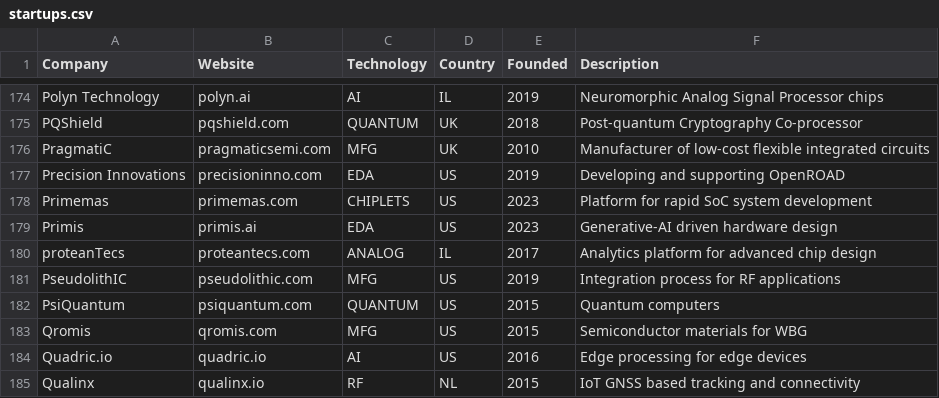
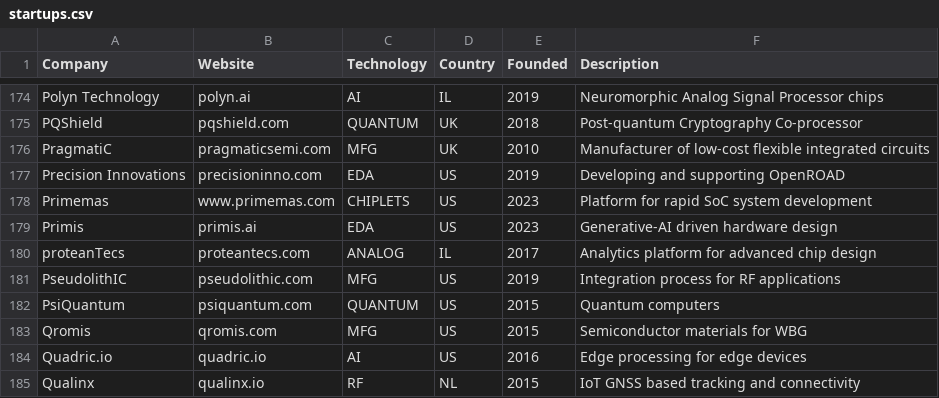
Before and after one commit to aolofsson/awesome-semiconductor-startups, a CSV file: startups.csv, drawn as a sheet; only a part is shown, gaps mark what is left out.

Commit message:
Fix Primemas URL to www.primemas.com

```diff
--- a/startups.csv
+++ b/startups.csv
@@ -177,3 +177,3 @@ PragmatiC,pragmaticsemi.com,MFG,UK,2010,Manufacturer of low-cost flexible integr
 Precision Innovations,precisioninno.com,EDA,US,2019,Developing and supporting OpenROAD
-Primemas,primemas.com,CHIPLETS,US,2023,Platform for rapid SoC system development
+Primemas,www.primemas.com,CHIPLETS,US,2023,Platform for rapid SoC system development
 Primis,primis.ai,EDA,US,2023,Generative-AI driven hardware design
```
Also changed, not shown: 1 other file.
